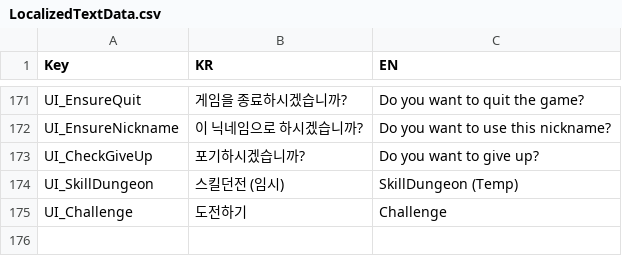
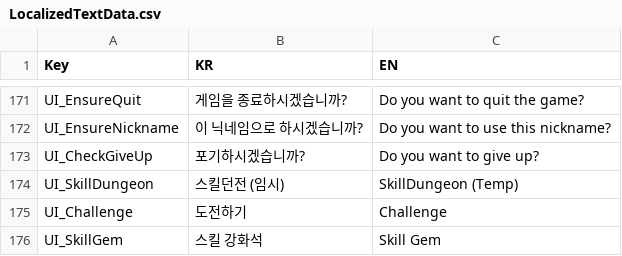
Before and after one commit to HundredBong/Project_I, a CSV file: Assets/Resources/CSV/LocalizedTextData.csv, drawn as a sheet; only a part is shown, gaps mark what is left out.

```diff
--- a/Assets/Resources/CSV/LocalizedTextData.csv
+++ b/Assets/Resources/CSV/LocalizedTextData.csv
@@ -175 +175,2 @@ UI_SkillDungeon,스킬던전 (임시),SkillDungeon (Temp)
 UI_Challenge,도전하기,Challenge
+UI_SkillGem,스킬 강화석,Skill Gem
```
Also changed, not shown: 7 other files.
